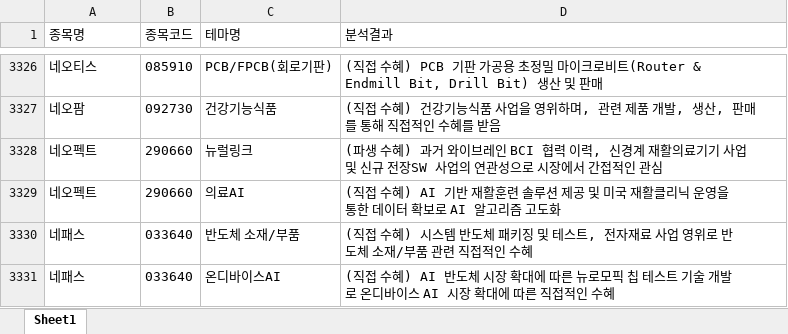
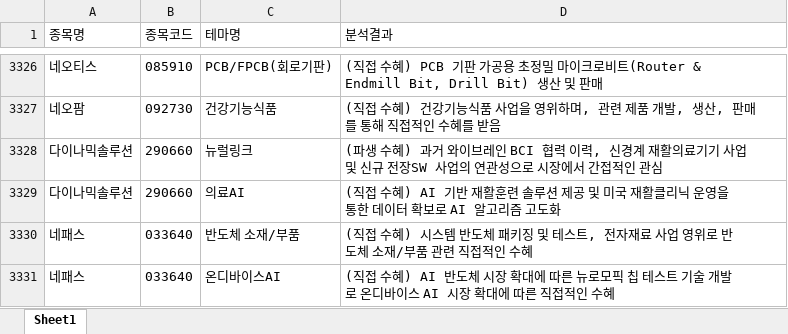
Before and after one commit to office4867-boop/Sang1000-bot, an Excel workbook: 시그널뷰_테마별 기업개요.xlsx, sheet Sheet1, drawn as a sheet; only a part is shown, gaps mark what is left out; values as stored, in another font and other column widths than the file's, no borders; the diff names each change by its address in the sheet, - before the commit and + after, or states it on an @@ line.

```diff
--- a/시그널뷰_테마별 기업개요.xlsx (sheet Sheet1)
+++ b/시그널뷰_테마별 기업개요.xlsx (sheet Sheet1)
-A3328:A3329 (종목명): 네오펙트
+A3328:A3329 (종목명): 다이나믹솔루션
```
Also changed, not shown: 시그널뷰_기업개요.xlsx, 2 other files.
